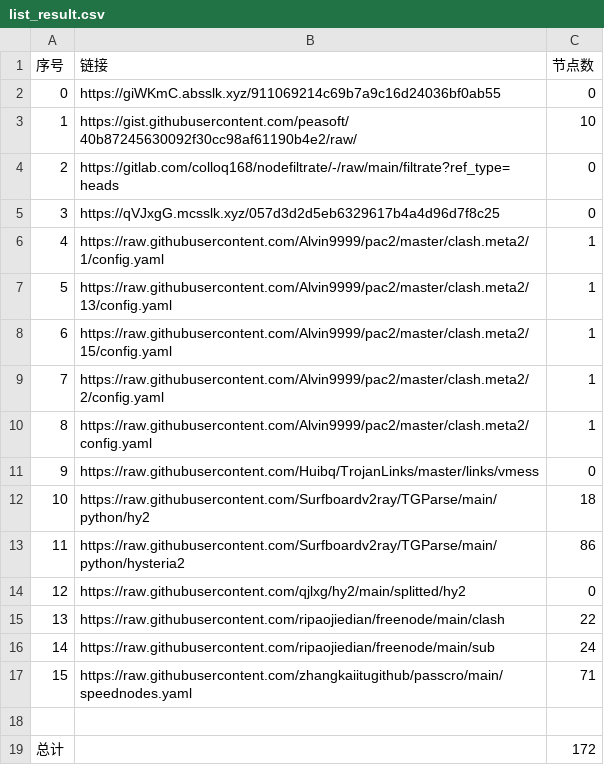
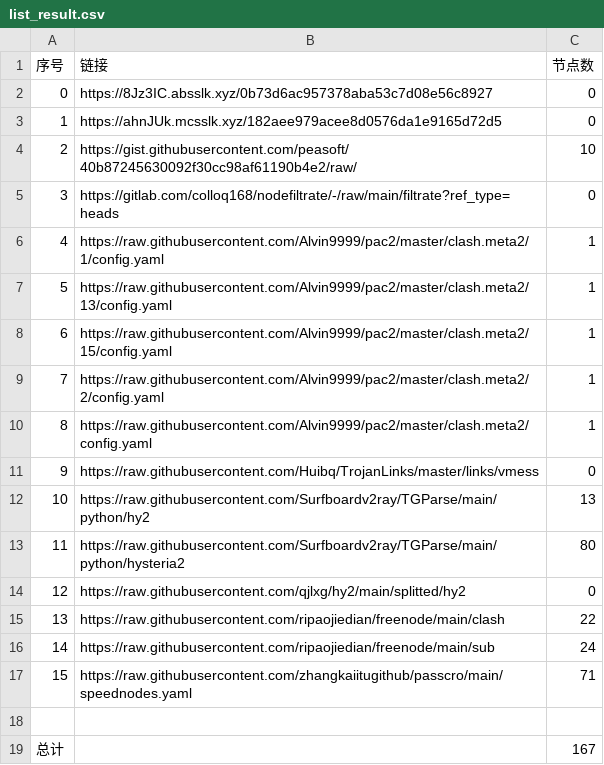
Before and after one commit to wangyu1997/NoMoreWalls, a CSV file: list_result.csv, drawn as a sheet.

```diff
--- a/list_result.csv
+++ b/list_result.csv
@@ -1,6 +1,6 @@
 序号,链接,节点数
-0,https://giWKmC.absslk.xyz/911069214c69b7a9c16d24036bf0ab55,0
-1,https://gist.githubusercontent.com/peasoft/40b87245630092f30cc98af61190b4e2/raw/,10
-2,https://gitlab.com/colloq168/nodefiltrate/-/raw/main/filtrate?ref_type=heads,0
-3,https://qVJxgG.mcsslk.xyz/057d3d2d5eb6329617b4a4d96d7f8c25,0
+0,https://8Jz3IC.absslk.xyz/0b73d6ac957378aba53c7d08e56c8927,0
+1,https://ahnJUk.mcsslk.xyz/182aee979acee8d0576da1e9165d72d5,0
+2,https://gist.githubusercontent.com/peasoft/40b87245630092f30cc98af61190b4e2/raw/,10
+3,https://gitlab.com/colloq168/nodefiltrate/-/raw/main/filtrate?ref_type=heads,0
 4,https://raw.githubusercontent.com/Alvin9999/pac2/master/clash.meta2/1/config.yaml,1
@@ -11,4 +11,4 @@
 9,https://raw.githubusercontent.com/Huibq/TrojanLinks/master/links/vmess,0
-10,https://raw.githubusercontent.com/Surfboardv2ray/TGParse/main/python/hy2,18
-11,https://raw.githubusercontent.com/Surfboardv2ray/TGParse/main/python/hysteria2,86
+10,https://raw.githubusercontent.com/Surfboardv2ray/TGParse/main/python/hy2,13
+11,https://raw.githubusercontent.com/Surfboardv2ray/TGParse/main/python/hysteria2,80
 12,https://raw.githubusercontent.com/qjlxg/hy2/main/splitted/hy2,0
@@ -18,2 +18,2 @@
 
-总计,,172
+总计,,167
```
Also changed, not shown: 9 other files.
